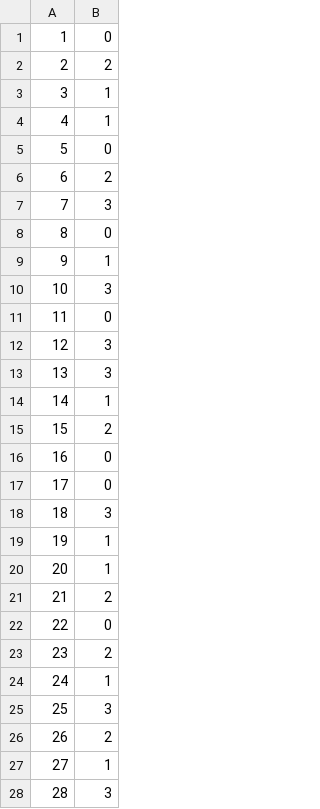
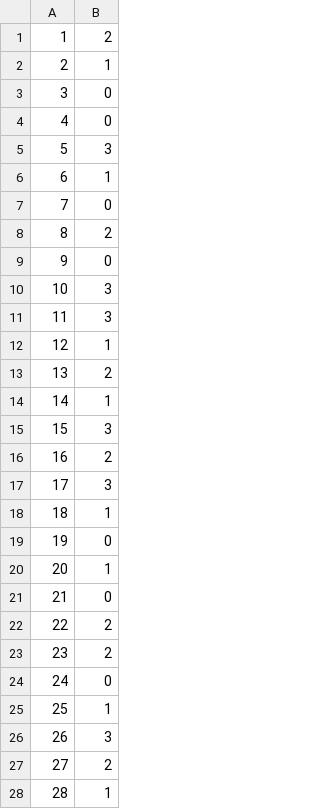
Before and after one commit to hpc-cecal-uy/cursoAE, a CSV file: MapColouring/malva/rep/GA/asignacion_colores.csv, drawn as a sheet; only a part is shown; the diff covers the shown part only.

```diff
--- a/MapColouring/malva/rep/GA/asignacion_colores.csv
+++ b/MapColouring/malva/rep/GA/asignacion_colores.csv
@@ -1,28 +1,28 @@
-1,0
-2,2
-3,1
-4,1
-5,0
-6,2
-7,3
-8,0
-9,1
+1,2
+2,1
+3,0
+4,0
+5,3
+6,1
+7,0
+8,2
+9,0
 10,3
-11,0
-12,3
-13,3
+11,3
+12,1
+13,2
 14,1
-15,2
-16,0
-17,0
-18,3
-19,1
+15,3
+16,2
+17,3
+18,1
+19,0
 20,1
-21,2
-22,0
+21,0
+22,2
 23,2
-24,1
-25,3
-26,2
-27,1
-28,3
+24,0
+25,1
+26,3
+27,2
+28,1
```
Also changed, not shown: 26 edited cells elsewhere in this file, 36 other files.
